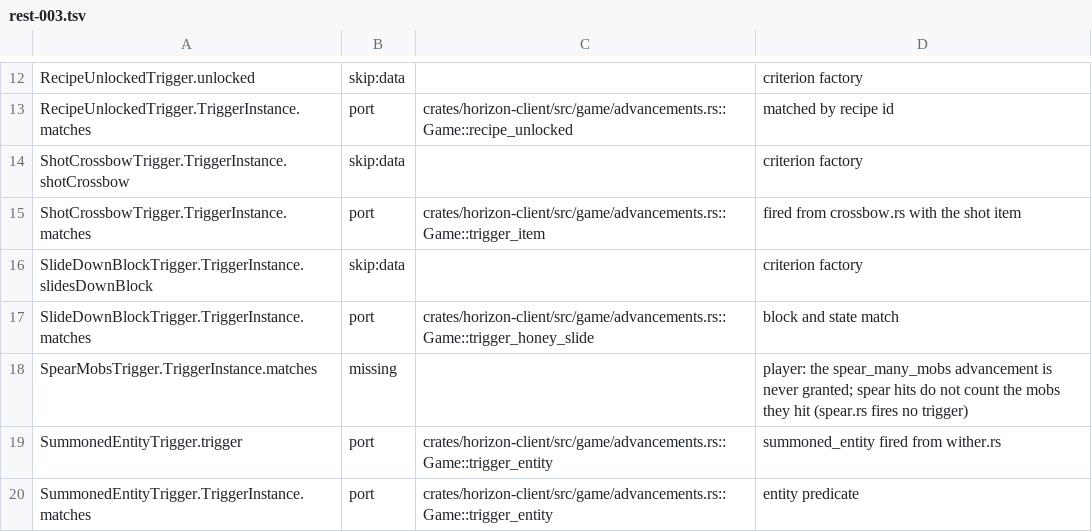
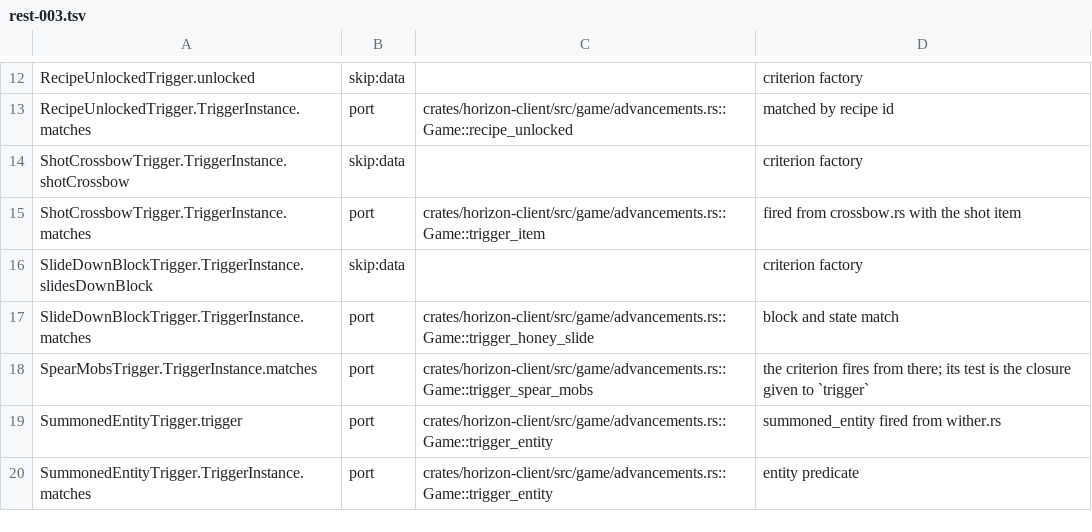
Before and after one commit to 1038april/horizon, a TSV file: tools/port_map/rest-003.tsv, drawn as a sheet; only a part is shown, gaps mark what is left out.

```diff
--- a/tools/port_map/rest-003.tsv
+++ b/tools/port_map/rest-003.tsv
@@ -17,3 +17,3 @@ SlideDownBlockTrigger.TriggerInstance.slidesDownBlock	skip:data		criterion facto
 SlideDownBlockTrigger.TriggerInstance.matches	port	crates/horizon-client/src/game/advancements.rs::Game::trigger_honey_slide	block and state match
-SpearMobsTrigger.TriggerInstance.matches	missing		player: the spear_many_mobs advancement is never granted; spear hits do not count the mobs they hit (spear.rs fires no trigger)
+SpearMobsTrigger.TriggerInstance.matches	port	crates/horizon-client/src/game/advancements.rs::Game::trigger_spear_mobs	the criterion fires from there; its test is the closure given to `trigger`
 SummonedEntityTrigger.trigger	port	crates/horizon-client/src/game/advancements.rs::Game::trigger_entity	summoned_entity fired from wither.rs
```
Also changed, not shown: 2 other files.
